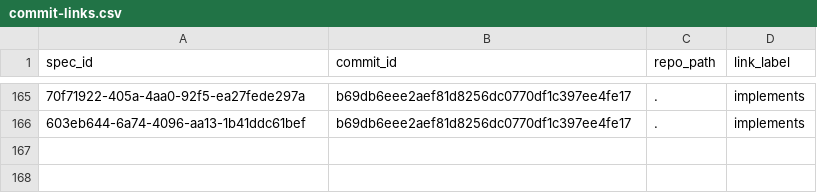
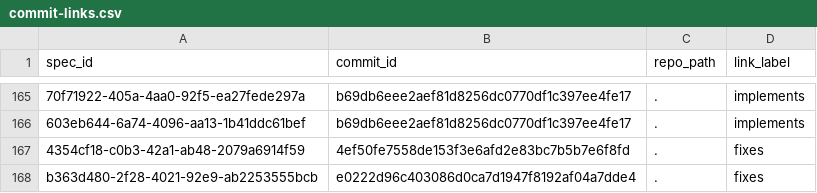
Before and after one commit to zamm-dev/zamm-golang-mvp-11, a CSV file: .zamm/commit-links.csv, drawn as a sheet; only a part is shown, gaps mark what is left out; the diff names each change by its address in the sheet, - before the commit and + after, or states it on an @@ line.

```diff
--- a/.zamm/commit-links.csv
+++ b/.zamm/commit-links.csv
+row 167: 4354cf18-c0b3-42a1-ab48-2079a6914f59 | 4ef50fe7558de153f3e6afd2e83bc7b5b7e6f8fd | . | fixes
+row 168: b363d480-2f28-4021-92e9-ab2253555bcb | e0222d96c403086d0ca7d1947f8192af04a7dde4 | . | fixes
```
Also changed, not shown: .zamm/node-files.csv, .zamm/spec-links.csv, 3 other files.
